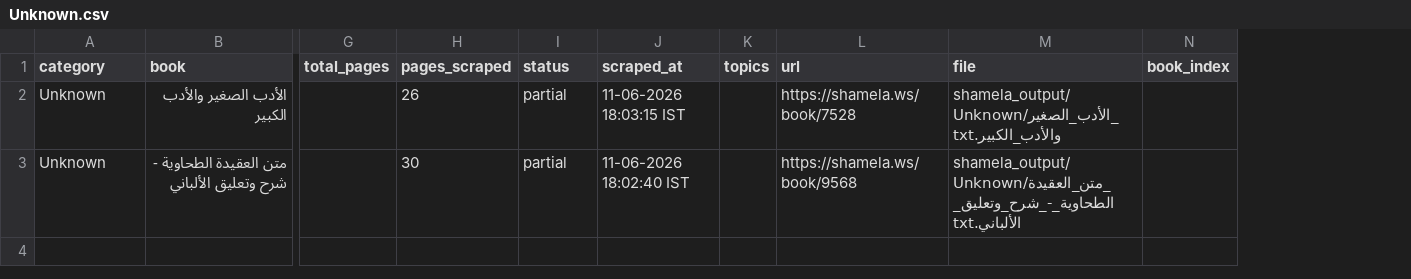
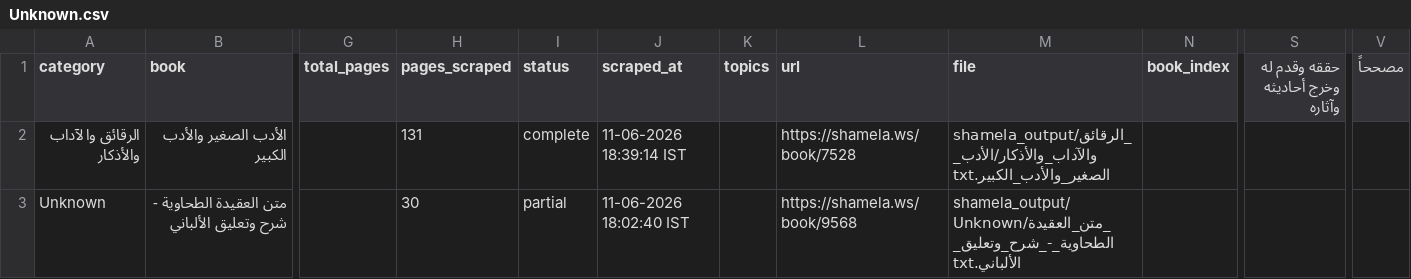
Before and after one commit to farhan281/al-qalam-project, a CSV file: shamela_output/Unknown/Unknown.csv, drawn as a sheet; only a part is shown, gaps mark what is left out; the diff names each change by its address in the sheet, - before the commit and + after, or states it on an @@ line.

```diff
--- a/shamela_output/Unknown/Unknown.csv
+++ b/shamela_output/Unknown/Unknown.csv
+column S (حققه وقدم له وخرج أحاديثه وآثاره), empty
+column V (مصححاً), empty
-A2 (category): Unknown
+A2 (category): الرقائق والآداب والأذكار
-H2 (pages_scraped): 26
+H2 (pages_scraped): 131
-I2 (status): partial
+I2 (status): complete
-J2 (scraped_at): 11-06-2026 18:03:15 IST
+J2 (scraped_at): 11-06-2026 18:39:14 IST
-M2 (file): shamela_output/Unknown/الأدب_الصغير_والأدب_الكبير.txt
+M2 (file): shamela_output/الرقائق_والآداب_والأذكار/الأدب_الصغير_والأدب_الكبير.txt
```
Also changed, not shown: shamela_output/reports/report.csv, shamela_output/reports/الفرق_والردود.csv, 10 other files.
